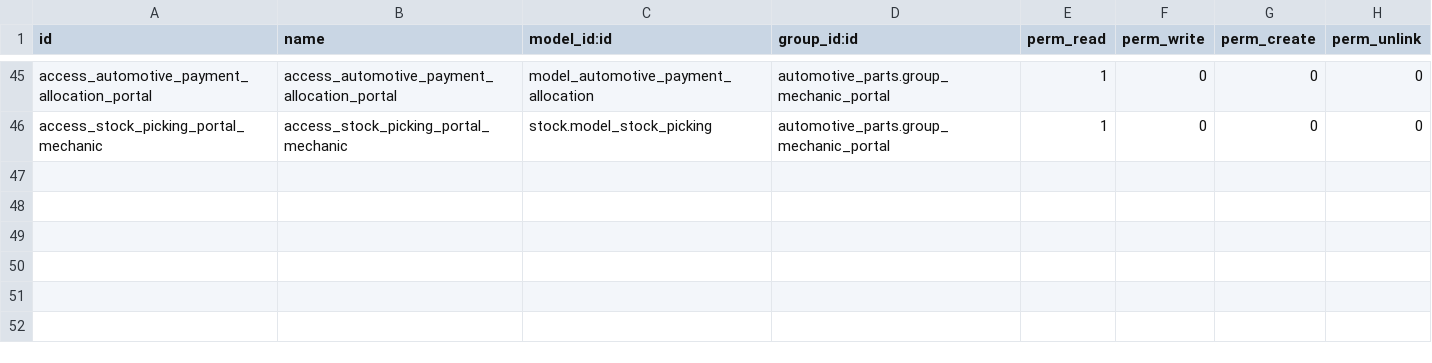
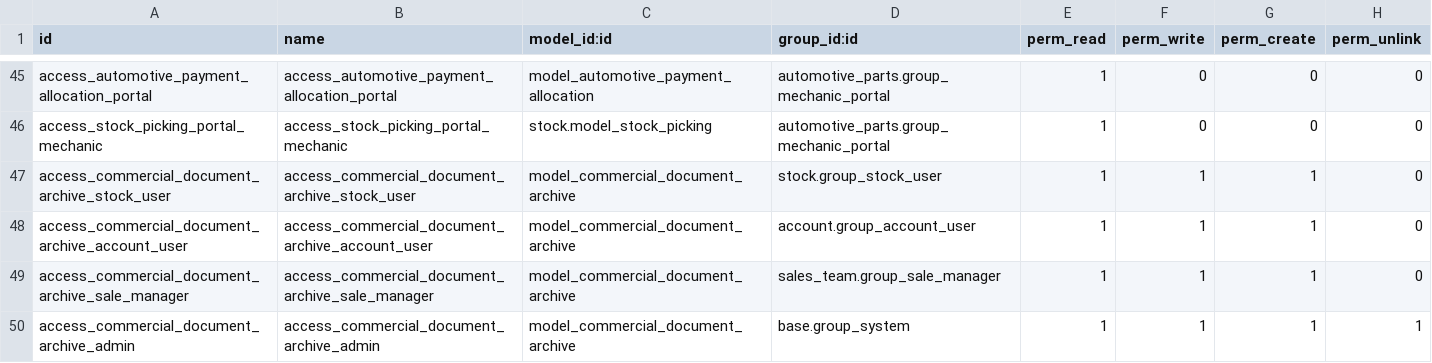
Before and after one commit to TirlaP/odoo-integration, a CSV file: custom_addons/automotive_parts/security/ir.model.access.csv, drawn as a sheet; only a part is shown, gaps mark what is left out.

```diff
--- a/custom_addons/automotive_parts/security/ir.model.access.csv
+++ b/custom_addons/automotive_parts/security/ir.model.access.csv
@@ -46 +46,5 @@ access_automotive_payment_allocation_portal,access_automotive_payment_allocation
 access_stock_picking_portal_mechanic,access_stock_picking_portal_mechanic,stock.model_stock_picking,automotive_parts.group_mechanic_portal,1,0,0,0
+access_commercial_document_archive_stock_user,access_commercial_document_archive_stock_user,model_commercial_document_archive,stock.group_stock_user,1,1,1,0
+access_commercial_document_archive_account_user,access_commercial_document_archive_account_user,model_commercial_document_archive,account.group_account_user,1,1,1,0
+access_commercial_document_archive_sale_manager,access_commercial_document_archive_sale_manager,model_commercial_document_archive,sales_team.group_sale_manager,1,1,1,0
+access_commercial_document_archive_admin,access_commercial_document_archive_admin,model_commercial_document_archive,base.group_system,1,1,1,1
```
Also changed, not shown: 4 other files.
